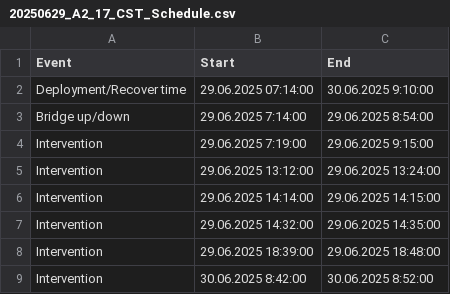
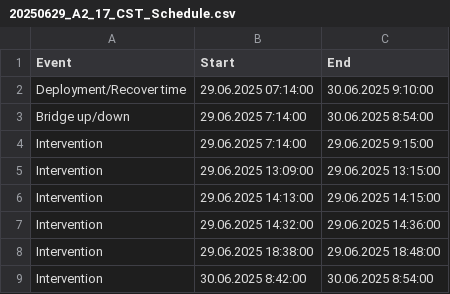
Before and after one commit to maibrittbergh/SST_RS_Meteor_2025, a CSV file: Infrared_cameras/protocols/20250629_A2_17_CST_Schedule.csv, drawn as a sheet.

```diff
--- a/Infrared_cameras/protocols/20250629_A2_17_CST_Schedule.csv
+++ b/Infrared_cameras/protocols/20250629_A2_17_CST_Schedule.csv
@@ -2,8 +2,8 @@ Event;Start;End
 Deployment/Recover time ;29.06.2025 07:14:00;30.06.2025 9:10:00
-Bridge up/down;29.06.2025 7:14:00;29.06.2025 8:54:00
-Intervention;29.06.2025 7:19:00;29.06.2025 9:15:00
-Intervention;29.06.2025 13:12:00;29.06.2025 13:24:00
-Intervention;29.06.2025 14:14:00;29.06.2025 14:15:00
-Intervention;29.06.2025 14:32:00;29.06.2025 14:35:00
-Intervention;29.06.2025 18:39:00;29.06.2025 18:48:00
-Intervention;30.06.2025 8:42:00;30.06.2025 8:52:00
+Bridge up/down;29.06.2025 7:14:00;30.06.2025 8:54:00
+Intervention;29.06.2025 7:14:00;29.06.2025 9:15:00
+Intervention;29.06.2025 13:09:00;29.06.2025 13:15:00
+Intervention;29.06.2025 14:13:00;29.06.2025 14:15:00
+Intervention;29.06.2025 14:32:00;29.06.2025 14:36:00
+Intervention;29.06.2025 18:38:00;29.06.2025 18:48:00
+Intervention;30.06.2025 8:42:00;30.06.2025 8:54:00
```
Also changed, not shown: Infrared_cameras/postproc/1min/20250629_A2_17_IR_SST_1min.csv, 4 other files.
